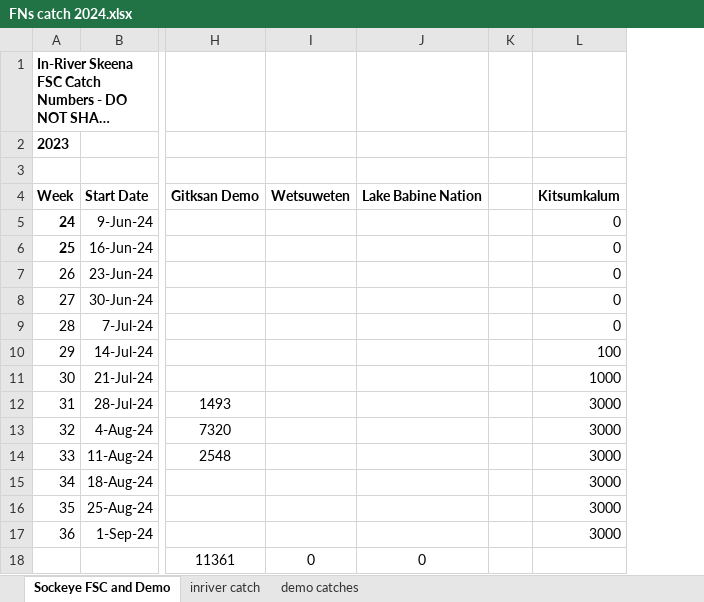
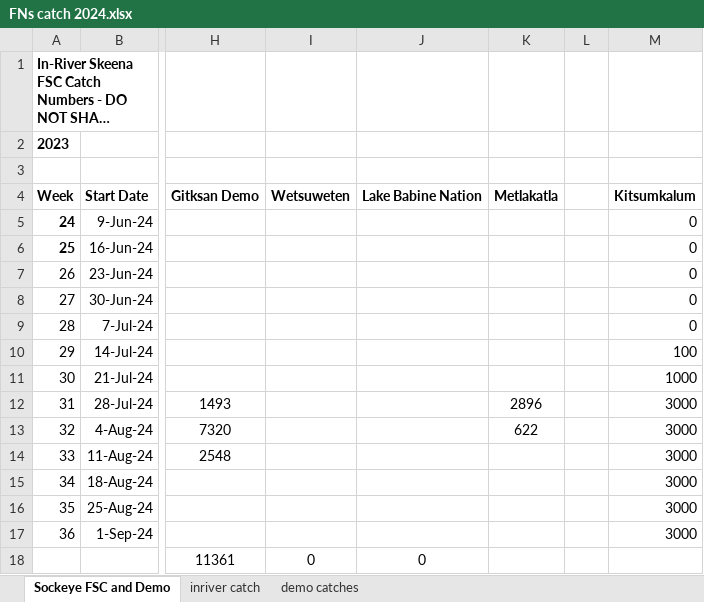
Before and after one commit to Coastland-Research/skeena-salmon-inseason-updates, an Excel workbook: data/FNs catch 2024.xlsx, sheet Sockeye FSC and Demo, drawn as a sheet; only a part is shown, gaps mark what is left out; long unchanged cells end in …; values as stored, in another font and other column widths than the file's, no borders; the diff names each change by its address in the sheet, - before the commit and + after, or states it on an @@ line.

Commit message:
update demo catches with Metlakatla data

```diff
--- a/data/FNs catch 2024.xlsx (sheet Sockeye FSC and Demo)
+++ b/data/FNs catch 2024.xlsx (sheet Sockeye FSC and Demo)
+column K, rows 4-13: Metlakatla |  |  |  |  |  |  |  | 2896 | 622
```
Also changed, not shown: sheet demo catches, formulas that keep their value, 39 other files.
